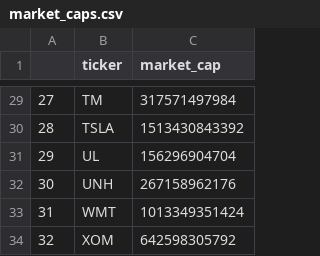
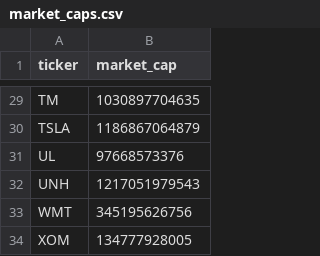
Before and after one commit to PyPortfolio/PyPortfolioOpt, a CSV file: pypfopt/data/market_caps.csv, drawn as a sheet; only a part is shown, gaps mark what is left out; removed rows and columns are numbered as before the commit, all else as after; the diff covers the shown part only; the diff names each change by its address in the sheet, - before the commit and + after, or states it on an @@ line.

```diff
--- a/pypfopt/data/market_caps.csv
+++ b/pypfopt/data/market_caps.csv
-column A, rows 29-34: 27 | 28 | 29 | 30 | 31 | 32
-B29 (market_cap): 317571497984
+B29 (market_cap): 1030897704635
-B30 (market_cap): 1513430843392
+B30 (market_cap): 1186867064879
-B31 (market_cap): 156296904704
+B31 (market_cap): 97668573376
-B32 (market_cap): 267158962176
+B32 (market_cap): 1217051979543
-B33 (market_cap): 1013349351424
+B33 (market_cap): 345195626756
-B34 (market_cap): 642598305792
+B34 (market_cap): 134777928005
```
Also changed, not shown: 27 edited cells elsewhere in this file, 6 other files.
